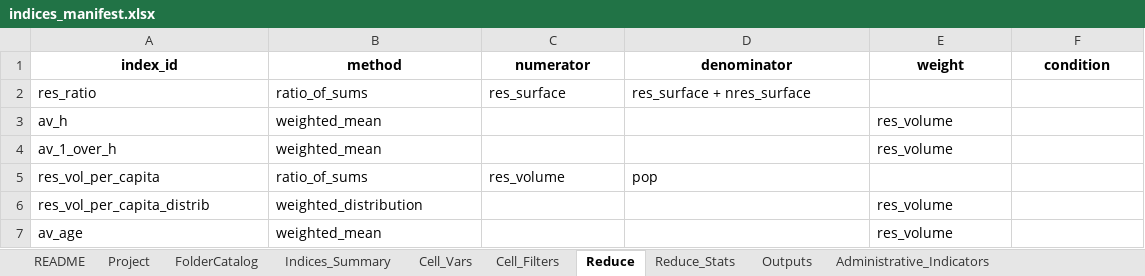
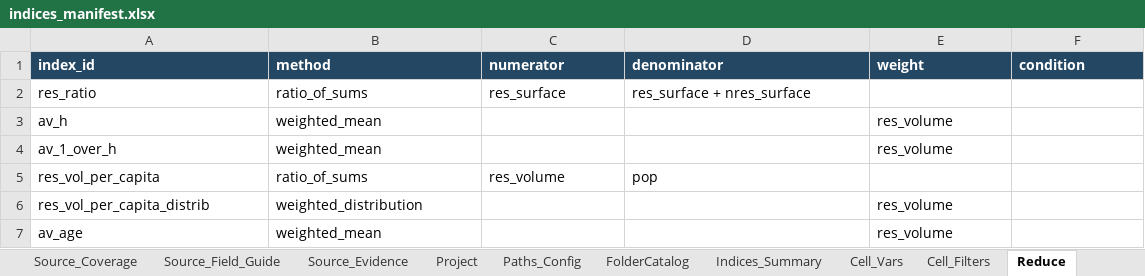
Before and after one commit to jjkiljanski/energy_poverty_from_space, an Excel workbook: pipeline/1_index_construction/indices_manifest.xlsx, sheet Reduce, drawn as a sheet; only a part is shown; values as stored, in another font and other column widths than the file's, no borders; the diff names each change by its address in the sheet, - before the commit and + after, or states it on an @@ line.

Commit message:
Added first draft of data sources manifest. The data sources manifest will need to be manually verified and corrected.

```diff
--- a/pipeline/1_index_construction/indices_manifest.xlsx (sheet Reduce)
+++ b/pipeline/1_index_construction/indices_manifest.xlsx (sheet Reduce)
+sheet tab: Source_Coverage
+sheet tab: Source_Field_Guide
+sheet tab: Source_Evidence
+sheet tab: Paths_Config
@@ A1:F1 fill: none → #244763, text colour: black → #FFFFFF, alignment: center → left @@
```
Also changed, not shown: sheet Indices_Summary, sheet FolderCatalog, sheet Administrative_Indicators, sheet Project, sheet README, sheet Cell_Filters, 3 more sheets, other sheet tabs, 5 other files.
